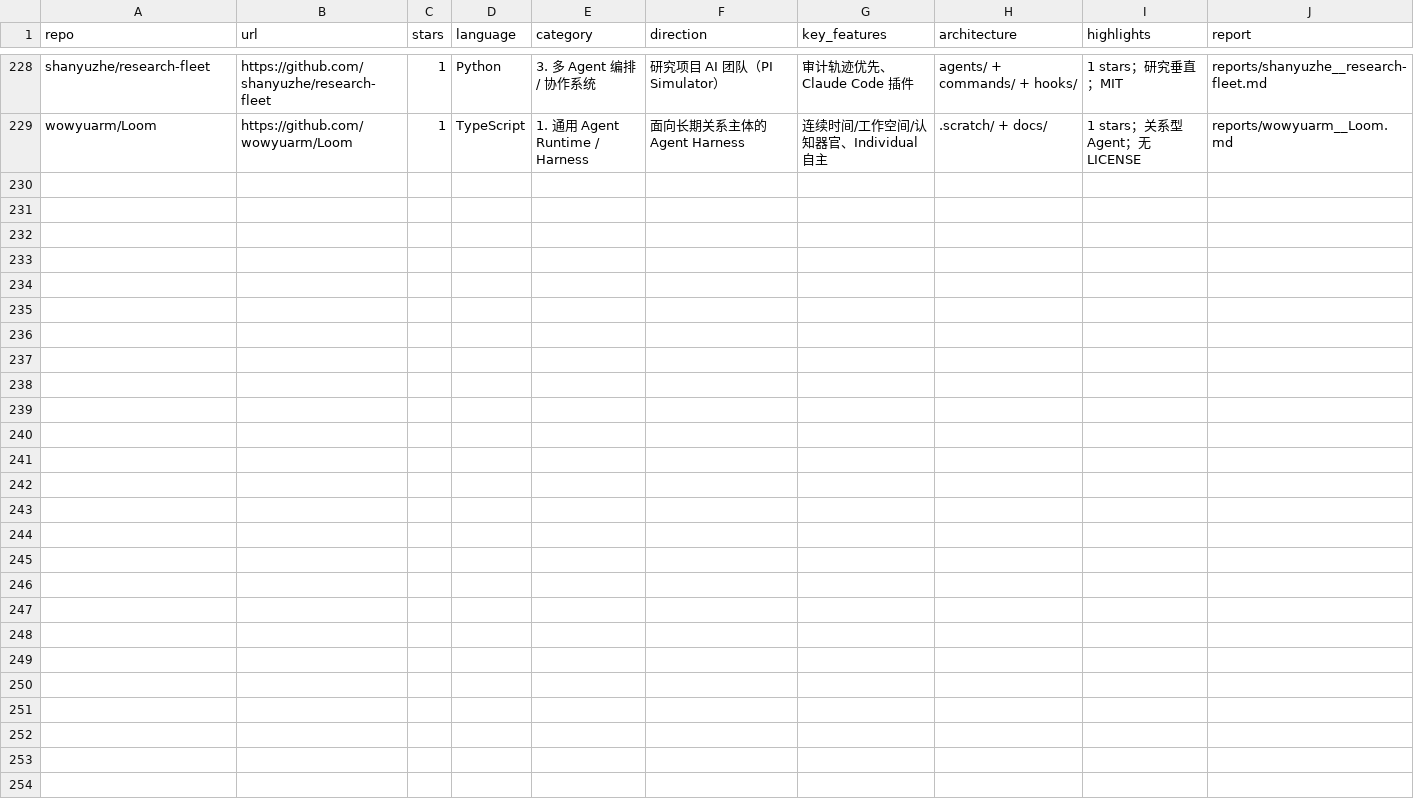
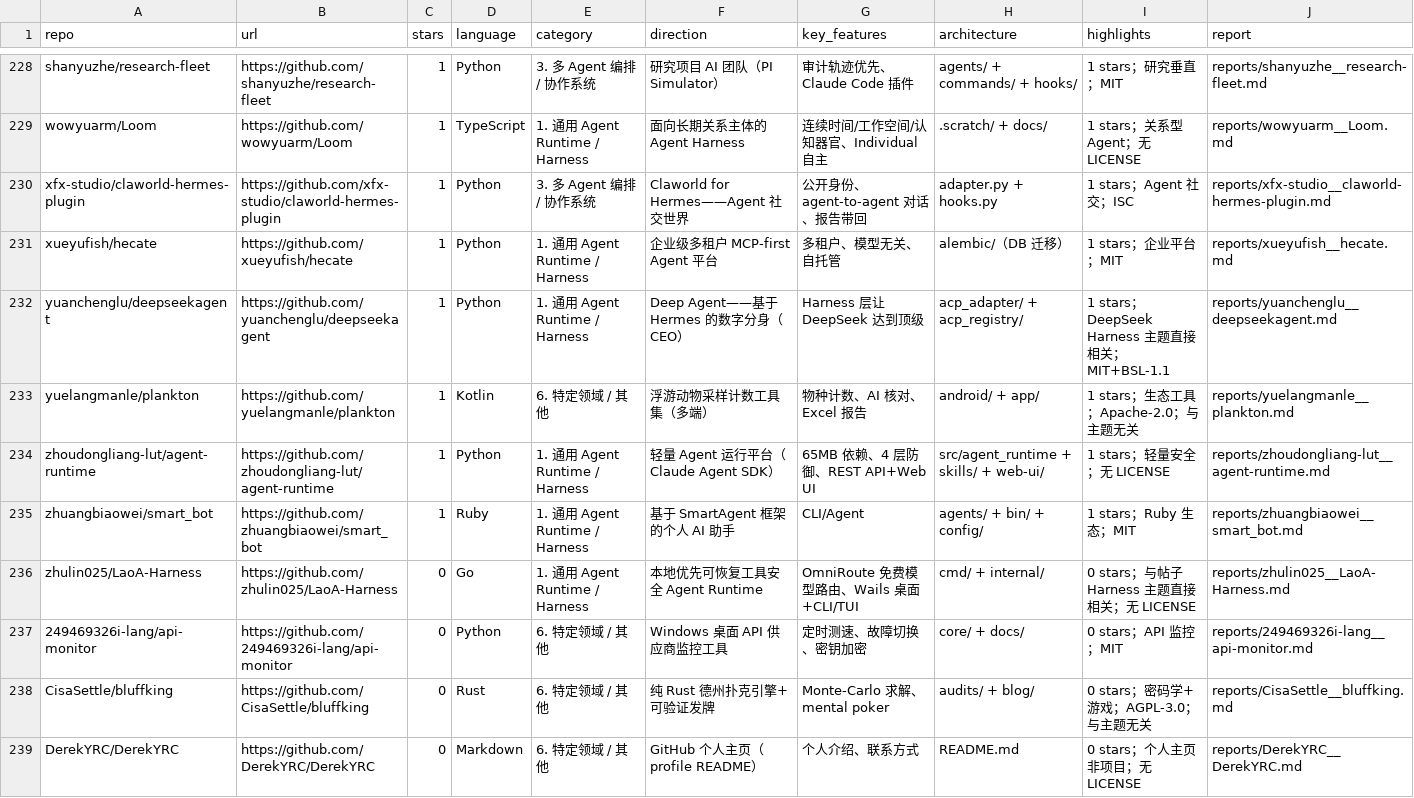
Before and after one commit to Hyperstatics/fetch-tianyicui-x, a CSV file: reports/SUMMARY.csv, drawn as a sheet; only a part is shown, gaps mark what is left out; the diff covers the shown part only.

Commit message:
feat: add analysis reports for top 231-250 repos

```diff
--- a/reports/SUMMARY.csv
+++ b/reports/SUMMARY.csv
@@ -229 +229,11 @@ shanyuzhe/research-fleet,https://github.com/shanyuzhe/research-fleet,1,Python,"3
 wowyuarm/Loom,https://github.com/wowyuarm/Loom,1,TypeScript,"1. 通用 Agent Runtime / Harness","面向长期关系主体的 Agent Harness","连续时间/工作空间/认知器官、Individual 自主"," .scratch/ + docs/","1 stars；关系型 Agent；无 LICENSE","reports/wowyuarm__Loom.md"
+xfx-studio/claworld-hermes-plugin,https://github.com/xfx-studio/claworld-hermes-plugin,1,Python,"3. 多 Agent 编排 / 协作系统","Claworld for Hermes——Agent 社交世界","公开身份、agent-to-agent 对话、报告带回","adapter.py + hooks.py","1 stars；Agent 社交；ISC","reports/xfx-studio__claworld-hermes-plugin.md"
+xueyufish/hecate,https://github.com/xueyufish/hecate,1,Python,"1. 通用 Agent Runtime / Harness","企业级多租户 MCP-first Agent 平台","多租户、模型无关、自托管","alembic/（DB 迁移）","1 stars；企业平台；MIT","reports/xueyufish__hecate.md"
+yuanchenglu/deepseekagent,https://github.com/yuanchenglu/deepseekagent,1,Python,"1. 通用 Agent Runtime / Harness","Deep Agent——基于 Hermes 的数字分身（CEO）","Harness 层让 DeepSeek 达到顶级","acp_adapter/ + acp_registry/","1 stars；DeepSeek Harness 主题直接相关；MIT+BSL-1.1","reports/yuanchenglu__deepseekagent.md"
+yuelangmanle/plankton,https://github.com/yuelangmanle/plankton,1,Kotlin,"6. 特定领域 / 其他","浮游动物采样计数工具集（多端）","物种计数、AI 核对、Excel 报告","android/ + app/","1 stars；生态工具；Apache-2.0；与主题无关","reports/yuelangmanle__plankton.md"
+zhoudongliang-lut/agent-runtime,https://github.com/zhoudongliang-lut/agent-runtime,1,Python,"1. 通用 Agent Runtime / Harness","轻量 Agent 运行平台（Claude Agent SDK）","65MB 依赖、4 层防御、REST API+Web UI","src/agent_runtime + skills/ + web-ui/","1 stars；轻量安全；无 LICENSE","reports/zhoudongliang-lut__agent-runtime.md"
+zhuangbiaowei/smart_bot,https://github.com/zhuangbiaowei/smart_bot,1,Ruby,"1. 通用 Agent Runtime / Harness","基于 SmartAgent 框架的个人 AI 助手","CLI/Agent","agents/ + bin/ + config/","1 stars；Ruby 生态；MIT","reports/zhuangbiaowei__smart_bot.md"
+zhulin025/LaoA-Harness,https://github.com/zhulin025/LaoA-Harness,0,Go,"1. 通用 Agent Runtime / Harness","本地优先可恢复工具安全 Agent Runtime","OmniRoute 免费模型路由、Wails 桌面+CLI/TUI","cmd/ + internal/","0 stars；与帖子 Harness 主题直接相关；无 LICENSE","reports/zhulin025__LaoA-Harness.md"
+249469326i-lang/api-monitor,https://github.com/249469326i-lang/api-monitor,0,Python,"6. 特定领域 / 其他","Windows 桌面 API 供应商监控工具","定时测速、故障切换、密钥加密","core/ + docs/","0 stars；API 监控；MIT","reports/249469326i-lang__api-monitor.md"
+CisaSettle/bluffking,https://github.com/CisaSettle/bluffking,0,Rust,"6. 特定领域 / 其他","纯 Rust 德州扑克引擎+可验证发牌","Monte-Carlo 求解、mental poker","audits/ + blog/","0 stars；密码学+游戏；AGPL-3.0；与主题无关","reports/CisaSettle__bluffking.md"
+DerekYRC/DerekYRC,https://github.com/DerekYRC/DerekYRC,0,Markdown,"6. 特定领域 / 其他","GitHub 个人主页（profile README）","个人介绍、联系方式","README.md","0 stars；个人主页非项目；无 LICENSE","reports/DerekYRC__DerekYRC.md"
```
Also changed, not shown: 9 added rows elsewhere in this file, 19 other files.
